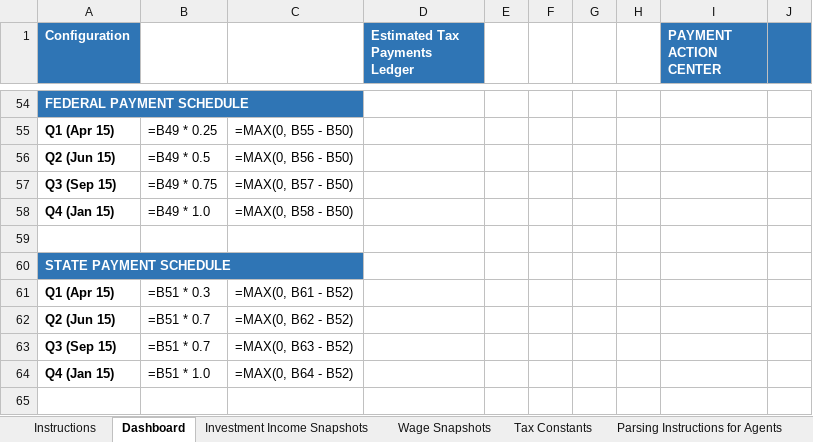
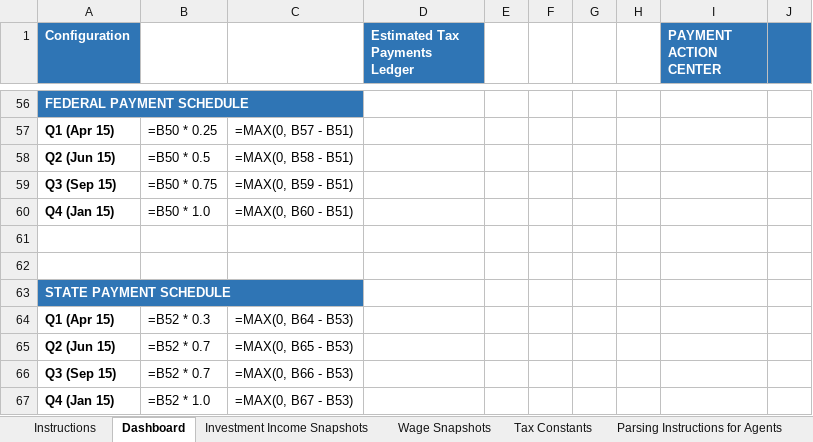
Before and after one commit to rosswait/tax-orchestrator, an Excel workbook: Estimated_Tax_Calculator_Template.xlsx, sheet Dashboard, drawn as a sheet; only a part is shown, gaps mark what is left out; values as stored, in another font and other column widths than the file's, no borders; formulas without a stored value are shown as written; addresses are those after the commit; the diff covers the shown part only; the diff names each change by its address in the sheet, - before the commit and + after, or states it on an @@ line.

Commit message:
UI: Refactored Dashboard layout with section breaks and synchronized formulas

```diff
--- a/Estimated_Tax_Calculator_Template.xlsx (sheet Dashboard)
+++ b/Estimated_Tax_Calculator_Template.xlsx (sheet Dashboard)
-B57: =B49 * 0.25
+B57: =B50 * 0.25
-C57: =MAX(0, B55 - B50)
+C57: =MAX(0, B57 - B51)
-B58: =B49 * 0.5
+B58: =B50 * 0.5
-C58: =MAX(0, B56 - B50)
+C58: =MAX(0, B58 - B51)
-B59: =B49 * 0.75
+B59: =B50 * 0.75
-C59: =MAX(0, B57 - B50)
+C59: =MAX(0, B59 - B51)
-B60: =B49 * 1.0
+B60: =B50 * 1.0
-C60: =MAX(0, B58 - B50)
+C60: =MAX(0, B60 - B51)
+row 61: (empty)
-B64: =B51 * 0.3
+B64: =B52 * 0.3
-C64: =MAX(0, B61 - B52)
+C64: =MAX(0, B64 - B53)
-B65:B66: =B51 * 0.7
+B65:B66: =B52 * 0.7
-C65: =MAX(0, B62 - B52)
+C65: =MAX(0, B65 - B53)
-C66: =MAX(0, B63 - B52)
+C66: =MAX(0, B66 - B53)
-B67: =B51 * 1.0
+B67: =B52 * 1.0
-C67: =MAX(0, B64 - B52)
+C67: =MAX(0, B67 - B53)
```
Also changed, not shown: 3 added rows, 1 removed row, 48 edited cells and cell formats elsewhere in this sheet, 1 other file.
